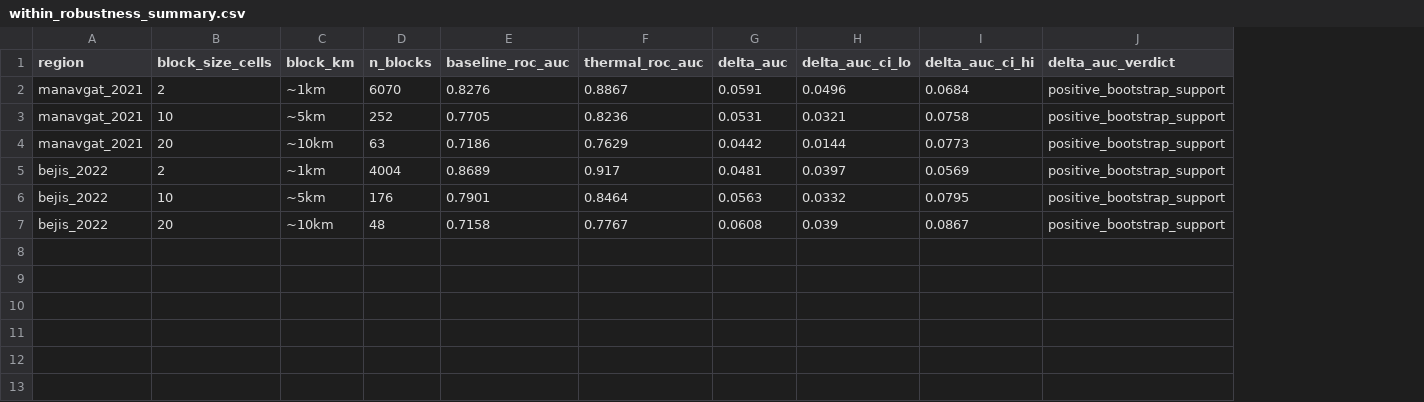
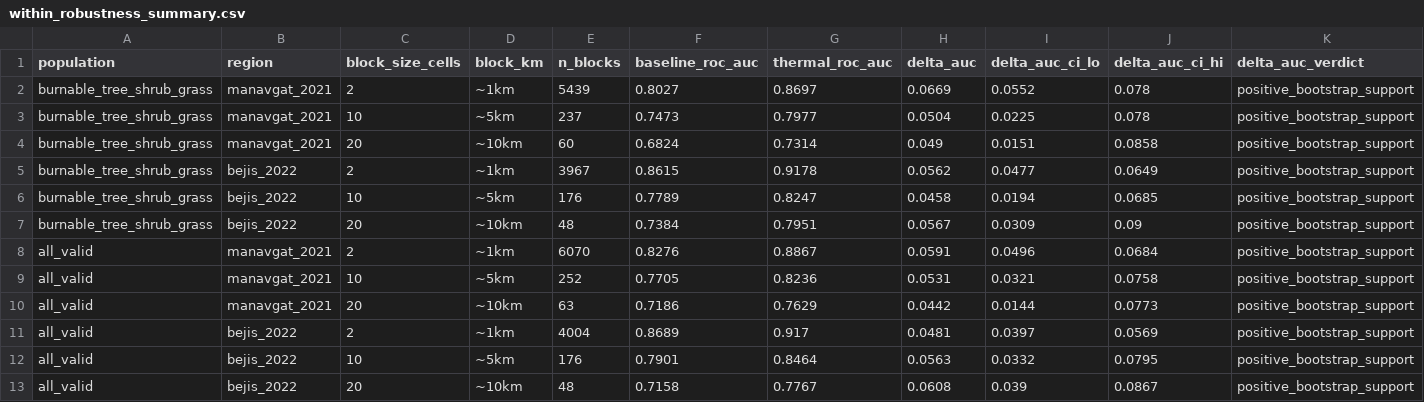
Before and after one commit to dryuemco/thermal-twin, a CSV file: experiments/cross_region/step10/within_robustness_summary.csv, drawn as a sheet; only a part is shown; rows hold the shown columns only; the diff names each change by its address in the sheet, - before the commit and + after, or states it on an @@ line.

Commit message:
Reconcile Step10 with Emrehan's pipeline; fix decomposition and bootstrap
Align Step10 to the pipeline's primary setup: natural-vegetation population
(burnable_tree_shrub_grass), RF msl=3 + class_weight=balanced, and CORAL at
lambda=1e-5 with ddof=0 (reproduces reference to <0.003). Three corrections:
decomposition now uses the best unsupervised adapter (CORAL, ~27-31% covariate
/ ~69-73% concept) instead of z-score; univariate concept-shift CIs now use
spatial-block bootstrap at ~5km blocks, reducing supported reversals from 5 to
1 (elevation only); added CORAL lambda sensitivity (robust 1e-5..1e-1, fails at
lambda=1). Headline updated: unsupervised alignment does not reliably restore
above-chance transfer in natural vegetation; concept shift dominates. Old
all_valid / msl2 settings retained as sensitivity configs.

```diff
--- a/experiments/cross_region/step10/within_robustness_summary.csv
+++ b/experiments/cross_region/step10/within_robustness_summary.csv
+column A (population), rows 8-13: all all_valid
+row 2: burnable_tree_shrub_grass | manavgat_2021 | 2 | ~1km | 5439 | 0.8027 | 0.8697 | 0.0669 | 0.0552 | 0.078 | positive_bootstrap_support
+row 3: burnable_tree_shrub_grass | manavgat_2021 | 10 | ~5km | 237 | 0.7473 | 0.7977 | 0.0504 | 0.0225 | 0.078 | positive_bootstrap_support
+row 4: burnable_tree_shrub_grass | manavgat_2021 | 20 | ~10km | 60 | 0.6824 | 0.7314 | 0.049 | 0.0151 | 0.0858 | positive_bootstrap_support
+row 5: burnable_tree_shrub_grass | bejis_2022 | 2 | ~1km | 3967 | 0.8615 | 0.9178 | 0.0562 | 0.0477 | 0.0649 | positive_bootstrap_support
+row 6: burnable_tree_shrub_grass | bejis_2022 | 10 | ~5km | 176 | 0.7789 | 0.8247 | 0.0458 | 0.0194 | 0.0685 | positive_bootstrap_support
+row 7: burnable_tree_shrub_grass | bejis_2022 | 20 | ~10km | 48 | 0.7384 | 0.7951 | 0.0567 | 0.0309 | 0.09 | positive_bootstrap_support
```
Also changed, not shown: experiments/cross_region/step10/concept_shift_reversals.csv, experiments/cross_region/step10/concept_shift_univariate_auc.csv, 29 other files.
